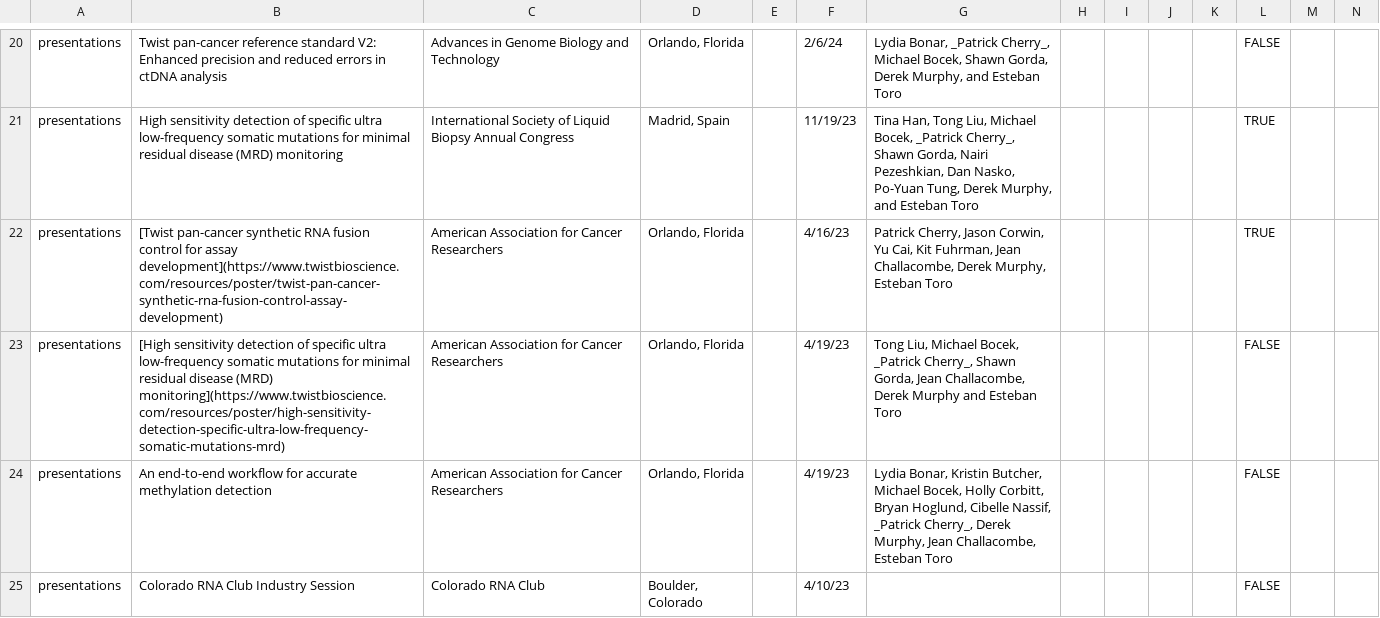
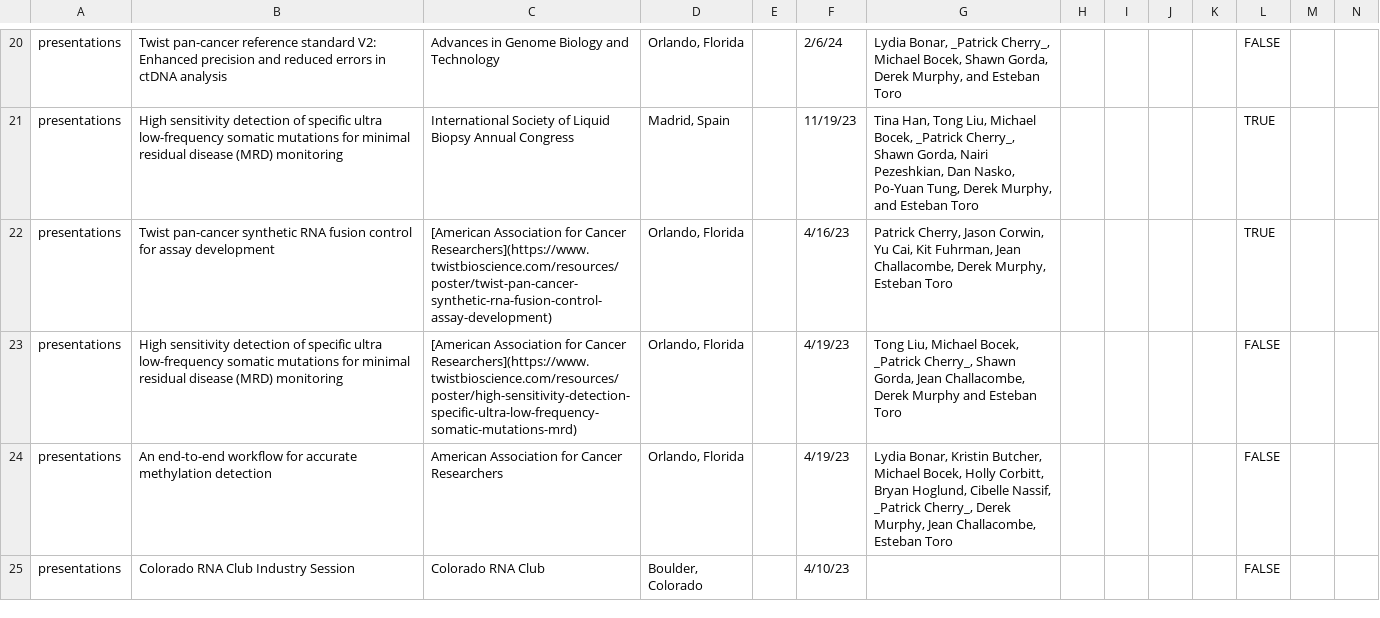
Before and after one commit to pdcherry/cherry-cv-public, a CSV file: CV_data/entries.csv, drawn as a sheet; only a part is shown, gaps mark what is left out; the diff covers the shown part only; the diff names each change by its address in the sheet, - before the commit and + after, or states it on an @@ line.

```diff
--- a/CV_data/entries.csv
+++ b/CV_data/entries.csv
-B22: [Twist pan-cancer synthetic RNA fusion control for assay development](https://www.twistbioscience.com/resources/poster/twist-pan-cancer-synthetic-rna-fusion-control-assay-development)
+B22: Twist pan-cancer synthetic RNA fusion control for assay development
-C22: American Association for Cancer Researchers
+C22: [American Association for Cancer Researchers](https://www.twistbioscience.com/resources/poster/twist-pan-cancer-synthetic-rna-fusion-control-assay-development)
-B23: [High sensitivity detection of specific ultra low-frequency somatic mutations for minimal residual disease (MRD) monitoring](https://www.twistbioscience.com/resources/poster/high-sensitivity-detection-specific-ultra-low-frequency-somatic-mutations-mrd)
+B23: High sensitivity detection of specific ultra low-frequency somatic mutations for minimal residual disease (MRD) monitoring
-C23: American Association for Cancer Researchers
+C23: [American Association for Cancer Researchers](https://www.twistbioscience.com/resources/poster/high-sensitivity-detection-specific-ultra-low-frequency-somatic-mutations-mrd)
```
Also changed, not shown: 15 edited cells elsewhere in this file, 4 other files.
